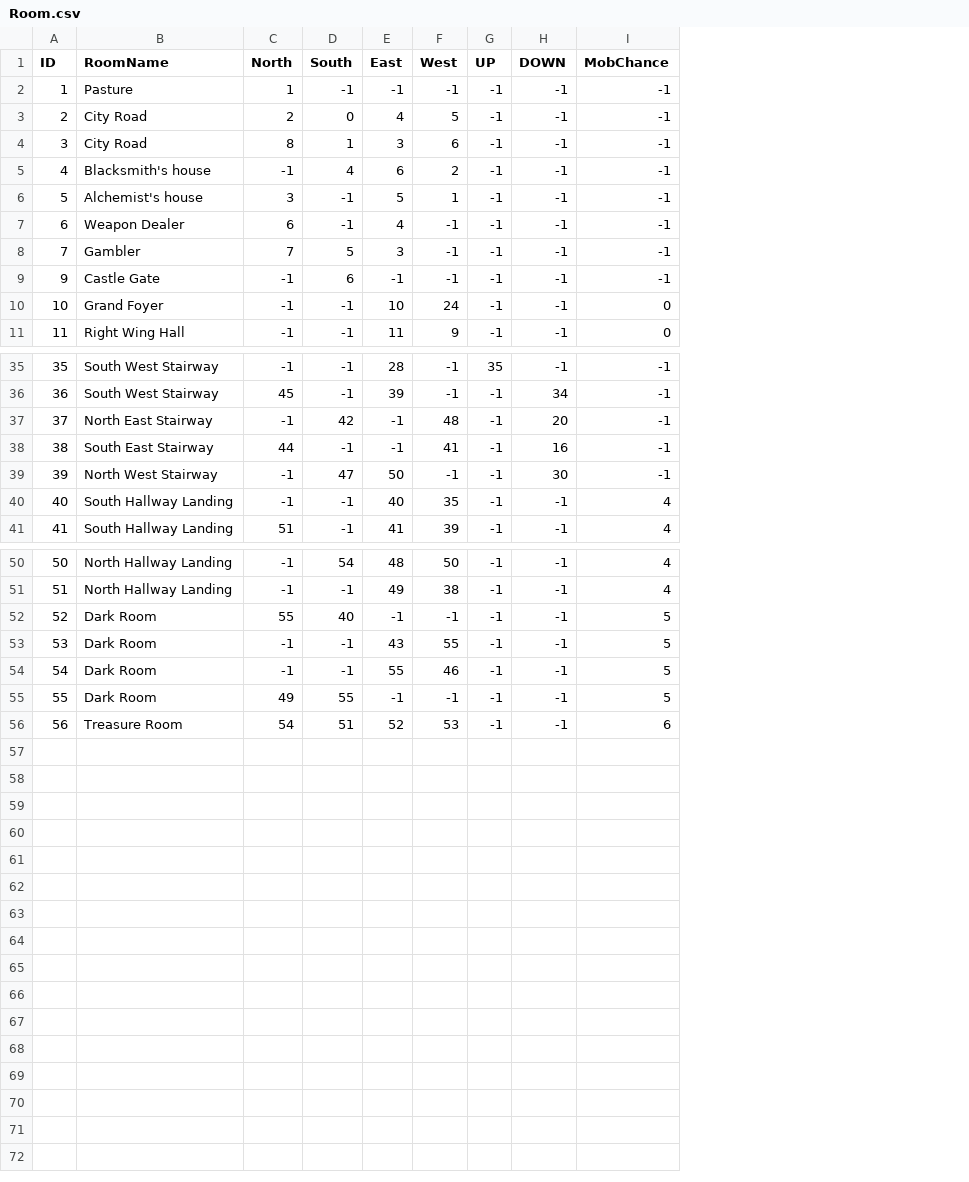
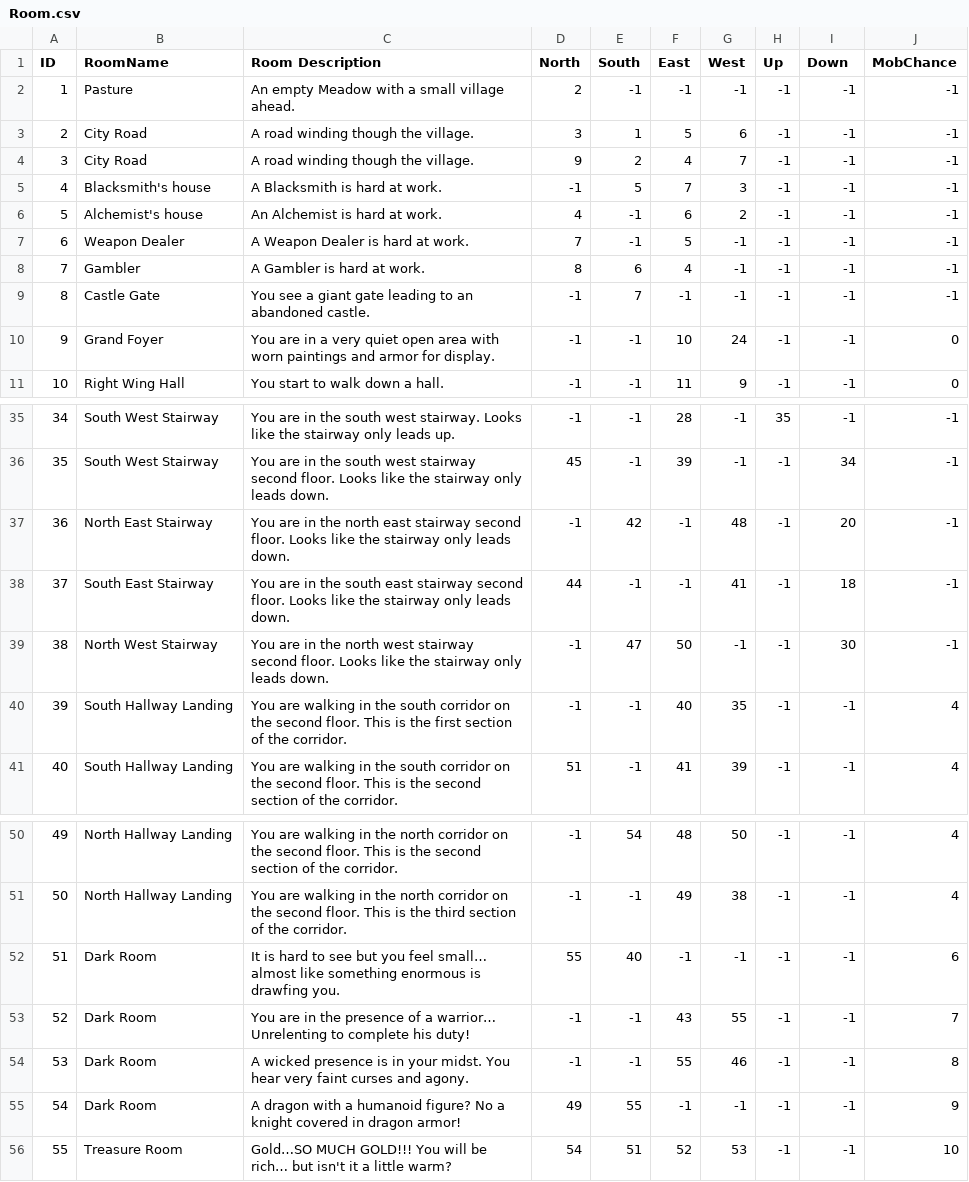
Before and after one commit to Jochs1989/Group_3, a CSV file: TheKingdomOfOldRenown/ConsoleUI/bin/Debug/Room.csv, drawn as a sheet; only a part is shown, gaps mark what is left out; removed rows and columns are numbered as before the commit, all else as after; the diff names each change by its address in the sheet, - before the commit and + after, or states it on an @@ line.

Commit message:
fixing room travel

```diff
--- a/TheKingdomOfOldRenown/ConsoleUI/bin/Debug/Room.csv
+++ b/TheKingdomOfOldRenown/ConsoleUI/bin/Debug/Room.csv
+column C (Room Description), rows 2-3: An empty Meadow with a small village ahead. | A road winding though the village.; rows 5-11: A Blacksmith is hard at work. | An Alchemist is hard at work. | A Weapon Dealer is hard at work. | A Gambler is hard at work. | You see a giant gate leading to an abandoned castle. | You are in a very quiet open area with worn paintings and armor for display. | You start to walk down a hall.; rows 35-41: You are in the south west stairway. Looks like the stairway only leads up. | You are in the south west stairway second floor. Looks like the stairway only leads down. | You are in the north east stairway second floor. Looks like the stairway only leads down. | You are in the south east stairway second floor. Looks like the stairway only leads down. | You are in the north west stairway second floor. Looks like the stairway only leads down. | You are walking in the south corridor on the second floor. This is the first section of the corridor. | You are walking in the south corridor on the second floor. This is the second section of the corridor.; rows 50-56: You are walking in the north corridor on the second floor. This is the second section of the corridor. | You are walking in the north corridor on the second floor. This is the third section of the corridor. | It is hard to see but you feel small… almost like something enormous is drawfing you. | You are in the presence of a warrior… Unrelenting to complete his duty! | A wicked presence is in your midst. You hear very faint curses and agony. | A dragon with a humanoid figure? No a knight covered in dragon armor! | Gold…SO MUCH GOLD!!! You will be rich… but isn't it a little warm?
-H1: UP
+H1: Up
-I1: DOWN
+I1: Down
-D2 (North): 1
+D2 (North): 2
-row 3: 2 | City Road | 2 | 0 | 4 | 5 | -1 | -1 | -1
@@ column A (ID) renumbered from row 3 down @@
-D3 (North): 8
+D3 (North): 3
-F3 (East): 3
+F3 (East): 5
+row 4: 3 | City Road | A road winding though the village. | 9 | 2 | 4 | 7 | -1 | -1 | -1
-E5 (South): 4
+E5 (South): 5
-F5 (East): 6
+F5 (East): 7
-G5 (West): 2
+G5 (West): 3
-D6 (North): 3
+D6 (North): 4
-F6 (East): 5
+F6 (East): 6
-G6 (West): 1
+G6 (West): 2
-D7 (North): 6
+D7 (North): 7
-F7 (East): 4
+F7 (East): 5
-D8 (North): 7
+D8 (North): 8
-E8 (South): 5
+E8 (South): 6
-F8 (East): 3
+F8 (East): 4
-E9 (South): 6
+E9 (South): 7
-I38 (Down): 16
+I38 (Down): 18
-J52 (MobChance): 5
+J52 (MobChance): 6
-J53 (MobChance): 5
+J53 (MobChance): 7
-J54 (MobChance): 5
+J54 (MobChance): 8
-J55 (MobChance): 5
+J55 (MobChance): 9
-J56 (MobChance): 6
+J56 (MobChance): 10
```
Also changed, not shown: TheKingdomOfOldRenown/ConsoleUI/bin/Debug/Mob.csv, TheKingdomOfOldRenown/ConsoleUI/bin/Debug/Weapon.csv, 13 other files.
